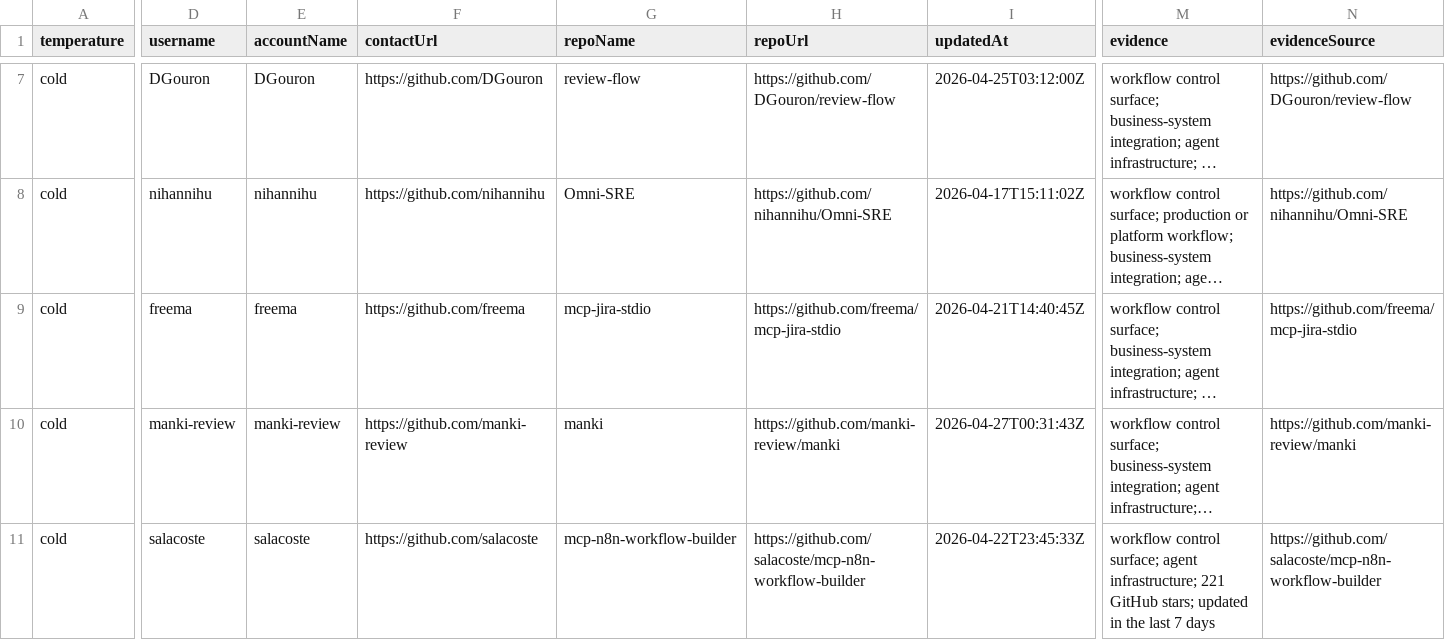
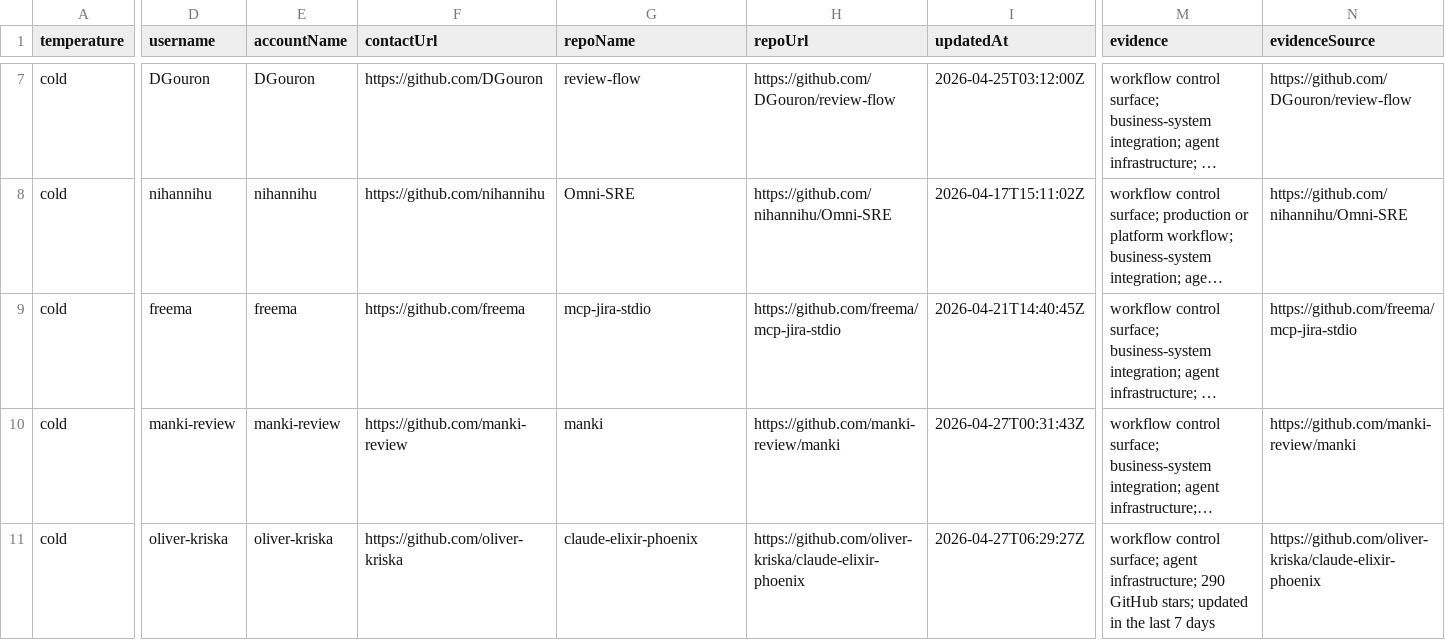
Before and after one commit to IgorGanapolsky/ThumbGate, a CSV file: docs/marketing/gtm-target-queue.csv, drawn as a sheet; only a part is shown, gaps mark what is left out; long unchanged cells end in …; the diff covers the shown part only; the diff names each change by its address in the sheet, - before the commit and + after, or states it on an @@ line.

Commit message:
feat(gtm): prioritize active revenue follow-ups

```diff
--- a/docs/marketing/gtm-target-queue.csv
+++ b/docs/marketing/gtm-target-queue.csv
-D11 (username): salacoste
+D11 (username): oliver-kriska
-E11 (accountName): salacoste
+E11 (accountName): oliver-kriska
-F11 (contactUrl): https://github.com/salacoste
+F11 (contactUrl): https://github.com/oliver-kriska
-G11 (repoName): mcp-n8n-workflow-builder
+G11 (repoName): claude-elixir-phoenix
-H11 (repoUrl): https://github.com/salacoste/mcp-n8n-workflow-builder
+H11 (repoUrl): https://github.com/oliver-kriska/claude-elixir-phoenix
-I11 (updatedAt): 2026-04-22T23:45:33Z
+I11 (updatedAt): 2026-04-27T06:29:27Z
-M11 (evidence): …agent infrastructure; 221 GitHub stars;…
+M11 (evidence): …agent infrastructure; 290 GitHub stars;…
-N11 (evidenceSource): https://github.com/salacoste/mcp-n8n-workflow-builder
+N11 (evidenceSource): https://github.com/oliver-kriska/claude-elixir-phoenix
```
Also changed, not shown: 3 edited cells elsewhere in this file, 8 other files.
